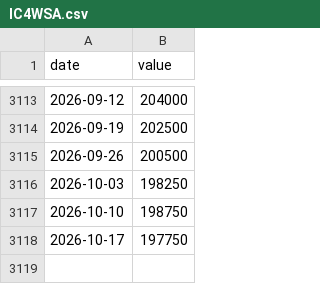
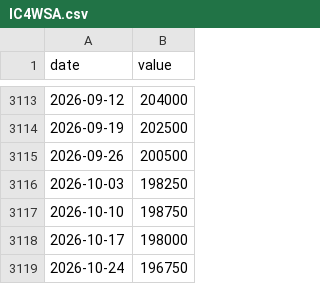
Before and after one commit to cyby2000/fred-relay, a CSV file: data/IC4WSA.csv, drawn as a sheet; only a part is shown, gaps mark what is left out.

```diff
--- a/data/IC4WSA.csv
+++ b/data/IC4WSA.csv
@@ -3117,2 +3117,3 @@ date,value
 2026-10-10,198750
-2026-10-17,197750
+2026-10-17,198000
+2026-10-24,196750
```
Also changed, not shown: data/GDP.csv, data/NASDAQCOM.csv, 3 other files.
